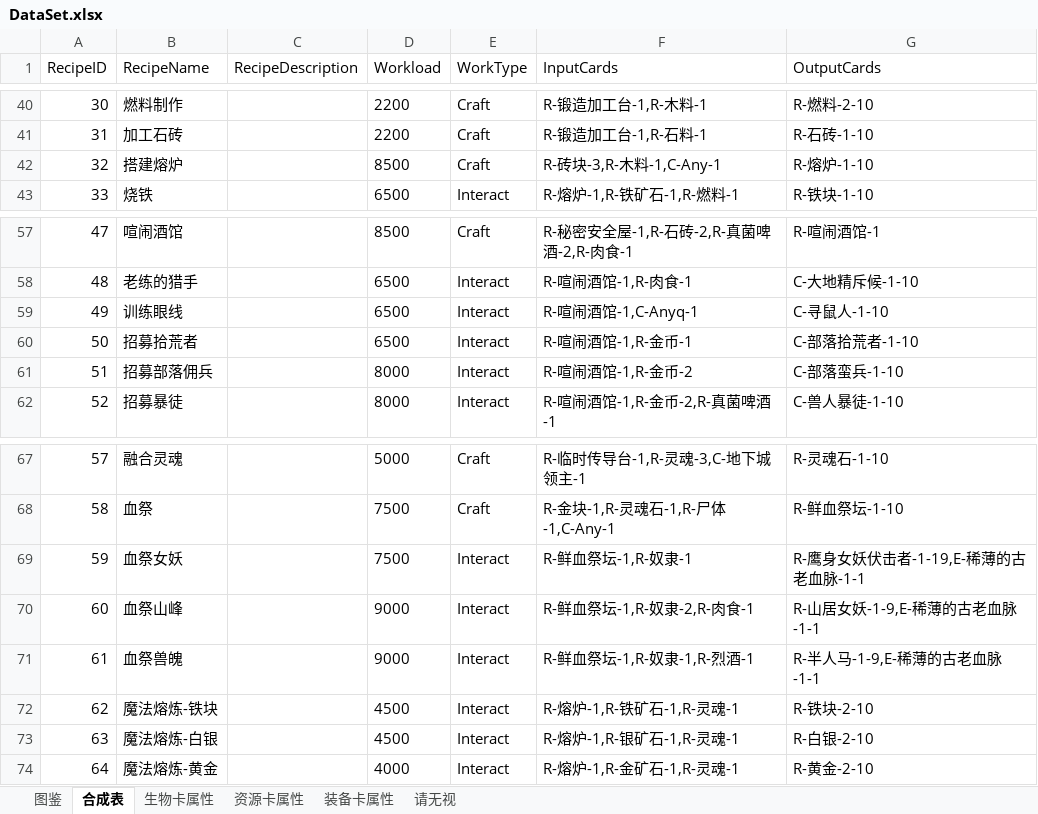
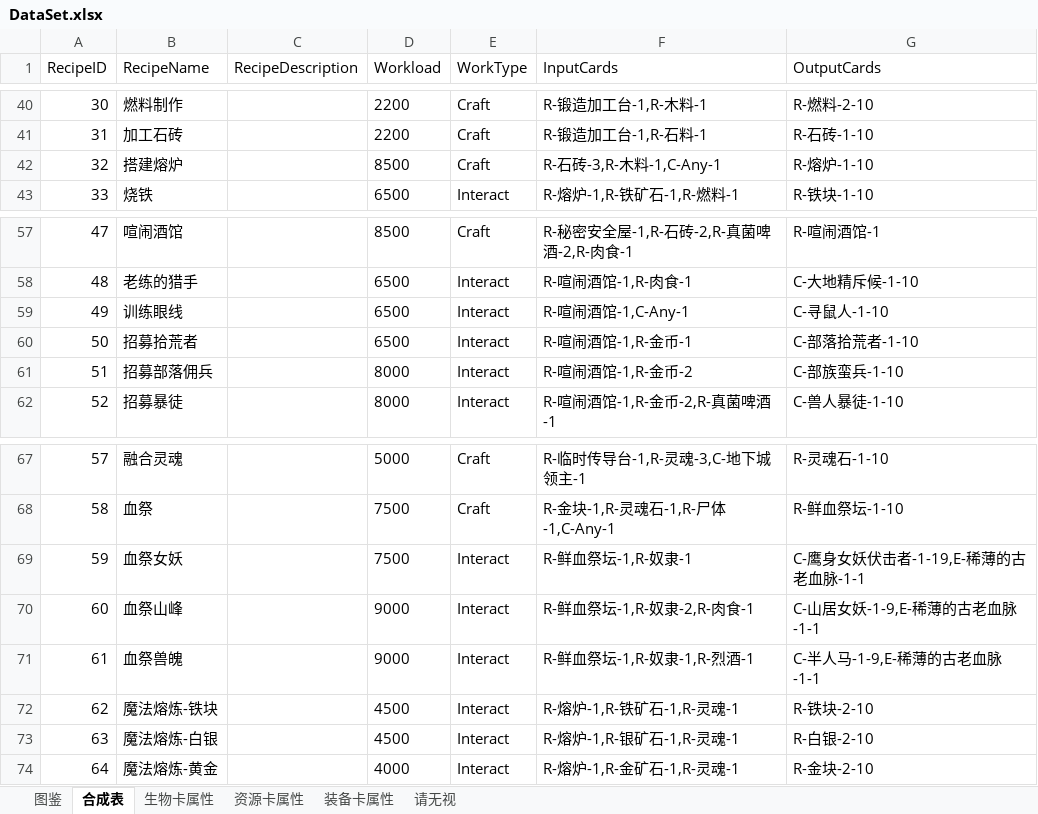
Before and after one commit to ranshaobaichi/Card, an Excel workbook: Assets/DataBase/Data/DataSet.xlsx, sheet 合成表, drawn as a sheet; only a part is shown, gaps mark what is left out; values as stored, in another font and other column widths than the file's, no borders; the diff names each change by its address in the sheet, - before the commit and + after, or states it on an @@ line.

Commit message:
Update Category, CraftTable and ResourcesCardAttribute for fixing some conflicts Fix enemywave export issue

```diff
--- a/Assets/DataBase/Data/DataSet.xlsx (sheet 合成表)
+++ b/Assets/DataBase/Data/DataSet.xlsx (sheet 合成表)
-F42 (InputCards): R-砖块-3,R-木料-1,C-Any-1
+F42 (InputCards): R-石砖-3,R-木料-1,C-Any-1
-F59 (InputCards): R-喧闹酒馆-1,C-Anyq-1
+F59 (InputCards): R-喧闹酒馆-1,C-Any-1
-G61 (OutputCards): C-部落蛮兵-1-10
+G61 (OutputCards): C-部族蛮兵-1-10
-G69 (OutputCards): R-鹰身女妖伏击者-1-19,E-稀薄的古老血脉-1-1
+G69 (OutputCards): C-鹰身女妖伏击者-1-19,E-稀薄的古老血脉-1-1
-G70 (OutputCards): R-山居女妖-1-9,E-稀薄的古老血脉-1-1
+G70 (OutputCards): C-山居女妖-1-9,E-稀薄的古老血脉-1-1
-G71 (OutputCards): R-半人马-1-9,E-稀薄的古老血脉-1-1
+G71 (OutputCards): C-半人马-1-9,E-稀薄的古老血脉-1-1
-G74 (OutputCards): R-黄金-2-10
+G74 (OutputCards): R-金块-2-10
```
Also changed, not shown: sheet 资源卡属性, sheet 图鉴, sheet 生物卡属性, 15 other files.
